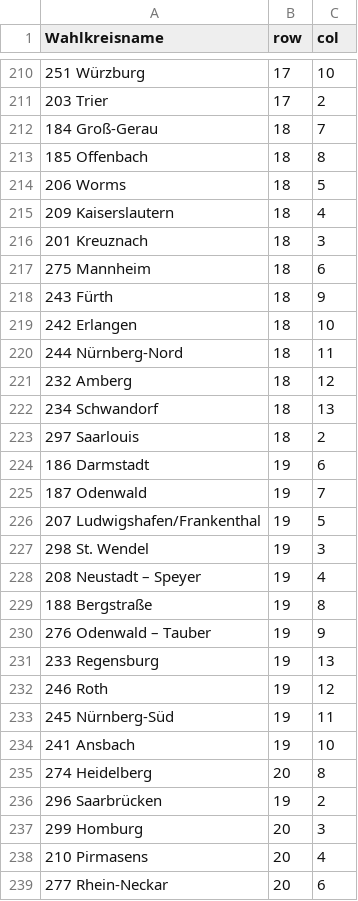
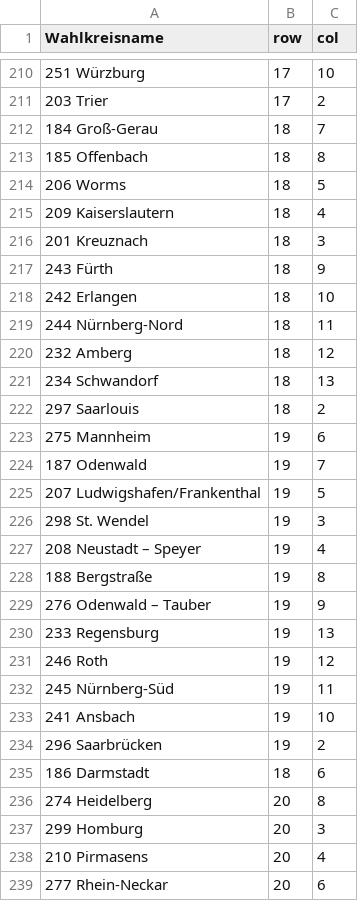
Before and after one commit to bydata/btw_tilemap, a CSV file: data/wk_grid_raw.csv (was data/wk_grid_raw_b.csv), drawn as a sheet; only a part is shown, gaps mark what is left out.

```diff
--- a/data/wk_grid_raw_b.csv
+++ b/data/wk_grid_raw.csv
@@ -216,3 +216,2 @@ Wahlkreisname,row,col
 201 Kreuznach,18,3
-275 Mannheim,18,6
 243 Fürth,18,9
@@ -223,3 +222,3 @@ Wahlkreisname,row,col
 297 Saarlouis,18,2
-186 Darmstadt,19,6
+275 Mannheim,19,6
 187 Odenwald,19,7
@@ -234,4 +233,5 @@ Wahlkreisname,row,col
 241 Ansbach,19,10
+296 Saarbrücken,19,2
+186 Darmstadt,18,6
 274 Heidelberg,20,8
-296 Saarbrücken,19,2
 299 Homburg,20,3
```
Also changed, not shown: data/de_constituencies_grid.csv, 13 other files.
